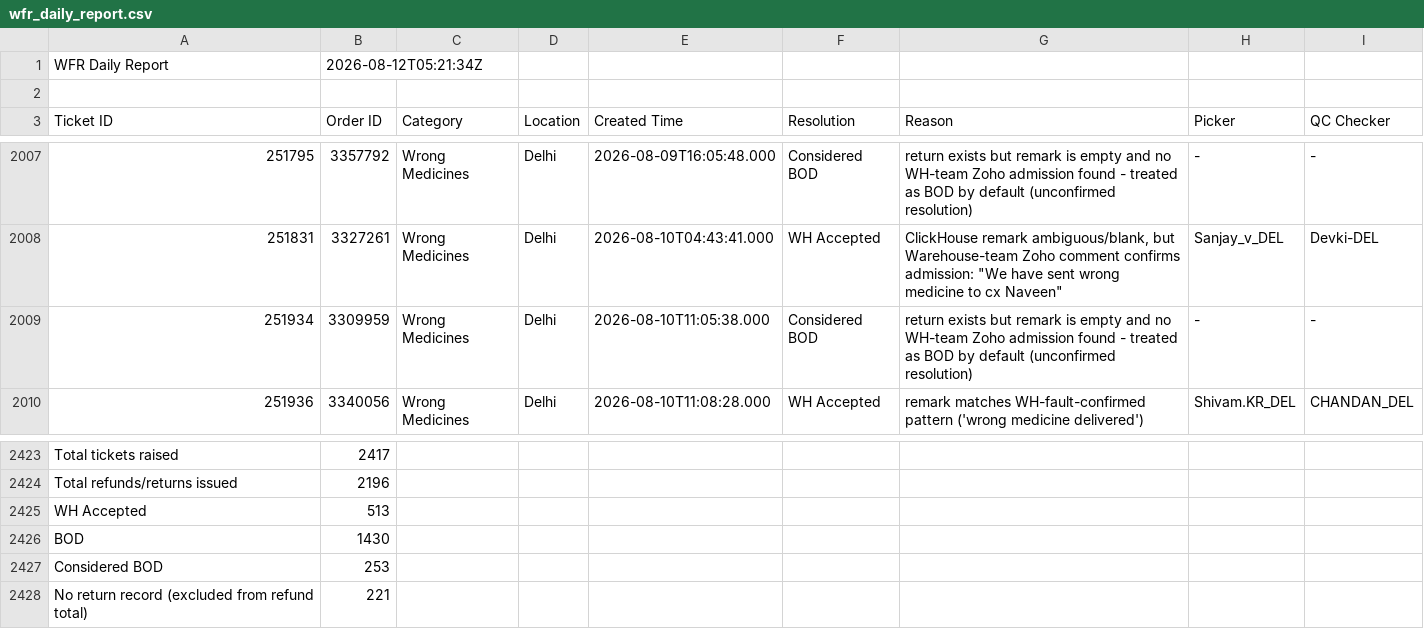
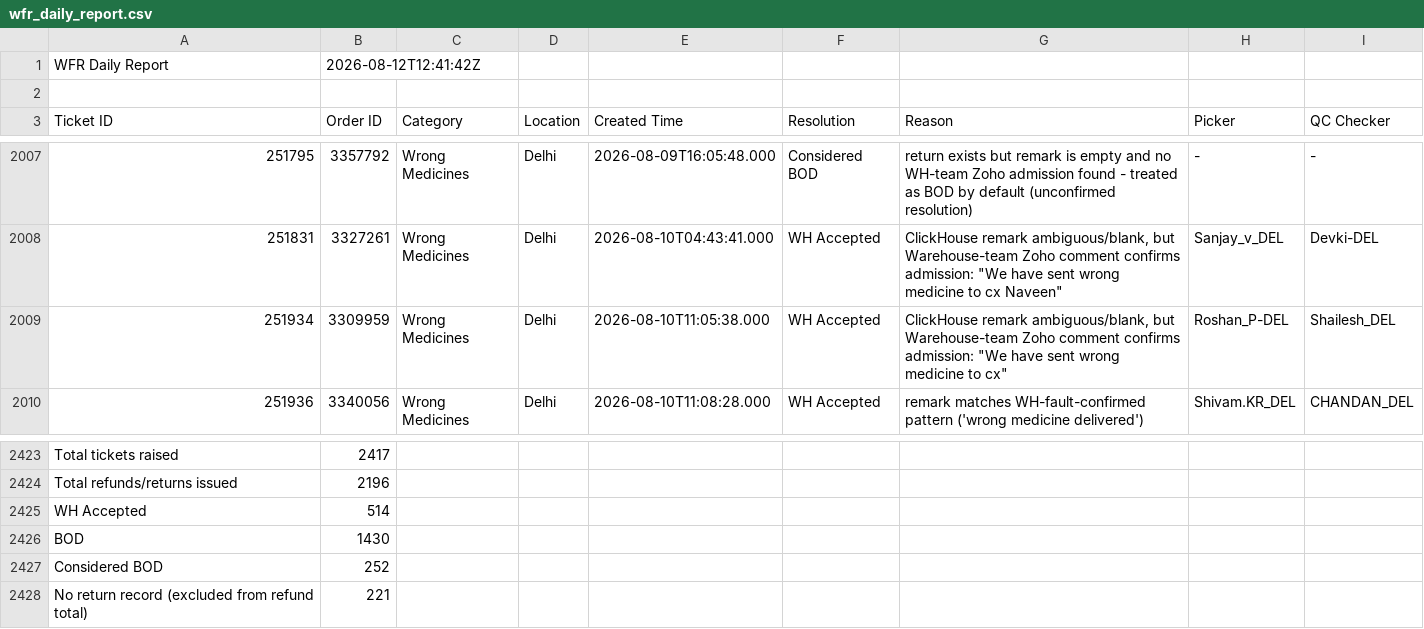
Before and after one commit to vermatanishk/WFR-dashboard-TV-, a CSV file: pipeline/wfr_daily_report.csv, drawn as a sheet; only a part is shown, gaps mark what is left out.

```diff
--- a/pipeline/wfr_daily_report.csv
+++ b/pipeline/wfr_daily_report.csv
@@ -1,2 +1,2 @@
-WFR Daily Report,2026-08-12T05:21:34Z
+WFR Daily Report,2026-08-12T12:41:42Z
 
@@ -2008,3 +2008,3 @@ Ticket ID,Order ID,Category,Location,Created Time,Resolution,Reason,Picker,QC Ch
 251831,3327261,Wrong Medicines,Delhi,2026-08-10T04:43:41.000,WH Accepted,"ClickHouse remark ambiguous/blank, but Warehouse-team Zoho comment confirms admission: ""We have sent wrong medicine to cx Naveen""",Sanjay_v_DEL,Devki-DEL
-251934,3309959,Wrong Medicines,Delhi,2026-08-10T11:05:38.000,Considered BOD,return exists but remark is empty and no WH-team Zoho admission found - treated as BOD by default (unconfirmed resolution),-,-
+251934,3309959,Wrong Medicines,Delhi,2026-08-10T11:05:38.000,WH Accepted,"ClickHouse remark ambiguous/blank, but Warehouse-team Zoho comment confirms admission: ""We have sent wrong medicine to cx""",Roshan_P-DEL,Shailesh_DEL
 251936,3340056,Wrong Medicines,Delhi,2026-08-10T11:08:28.000,WH Accepted,remark matches WH-fault-confirmed pattern ('wrong medicine delivered'),Shivam.KR_DEL,CHANDAN_DEL
@@ -2424,5 +2424,5 @@ Total tickets raised,2417
 Total refunds/returns issued,2196
-WH Accepted,513
+WH Accepted,514
 BOD,1430
-Considered BOD,253
+Considered BOD,252
 No return record (excluded from refund total),221
```
Also changed, not shown: 7 other files.
